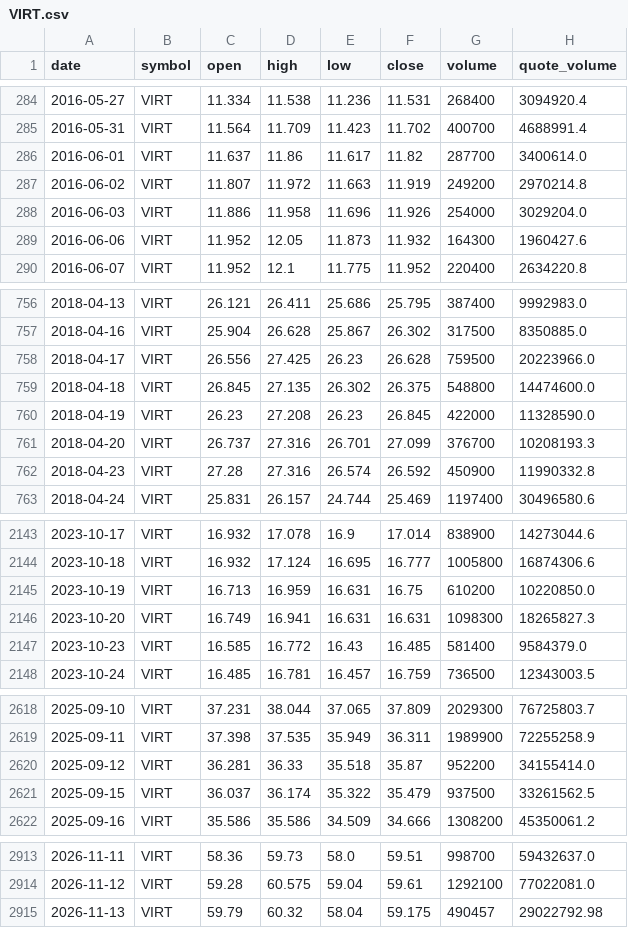
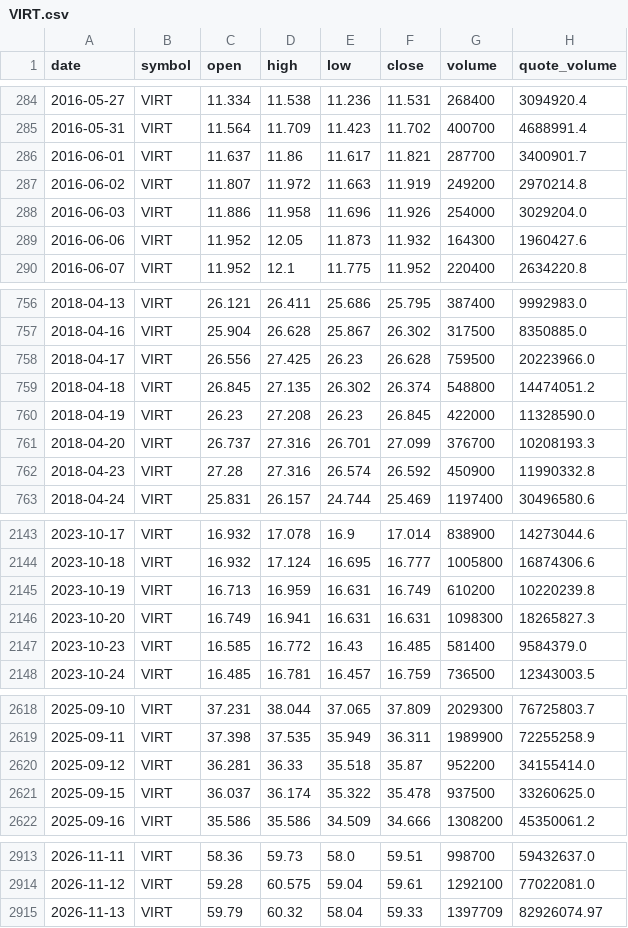
Before and after one commit to bsachart/finance-metrics-fetch, a CSV file: data/market/VIRT.csv, drawn as a sheet; only a part is shown, gaps mark what is left out; the diff covers the shown part only.

```diff
--- a/data/market/VIRT.csv
+++ b/data/market/VIRT.csv
@@ -285,3 +285,3 @@ date,symbol,open,high,low,close,volume,quote_volume
 2016-05-31,VIRT,11.564,11.709,11.423,11.702,400700,4688991.4
-2016-06-01,VIRT,11.637,11.86,11.617,11.82,287700,3400614.0
+2016-06-01,VIRT,11.637,11.86,11.617,11.821,287700,3400901.7
 2016-06-02,VIRT,11.807,11.972,11.663,11.919,249200,2970214.8
@@ -758,3 +758,3 @@ date,symbol,open,high,low,close,volume,quote_volume
 2018-04-17,VIRT,26.556,27.425,26.23,26.628,759500,20223966.0
-2018-04-18,VIRT,26.845,27.135,26.302,26.375,548800,14474600.0
+2018-04-18,VIRT,26.845,27.135,26.302,26.374,548800,14474051.2
 2018-04-19,VIRT,26.23,27.208,26.23,26.845,422000,11328590.0
@@ -2144,3 +2144,3 @@ date,symbol,open,high,low,close,volume,quote_volume
 2023-10-18,VIRT,16.932,17.124,16.695,16.777,1005800,16874306.6
-2023-10-19,VIRT,16.713,16.959,16.631,16.75,610200,10220850.0
+2023-10-19,VIRT,16.713,16.959,16.631,16.749,610200,10220239.8
 2023-10-20,VIRT,16.749,16.941,16.631,16.631,1098300,18265827.3
@@ -2620,3 +2620,3 @@ date,symbol,open,high,low,close,volume,quote_volume
 2025-09-12,VIRT,36.281,36.33,35.518,35.87,952200,34155414.0
-2025-09-15,VIRT,36.037,36.174,35.322,35.479,937500,33261562.5
+2025-09-15,VIRT,36.037,36.174,35.322,35.478,937500,33260625.0
 2025-09-16,VIRT,35.586,35.586,34.509,34.666,1308200,45350061.2
@@ -2914,2 +2914,2 @@ date,symbol,open,high,low,close,volume,quote_volume
 2026-11-12,VIRT,59.28,60.575,59.04,59.61,1292100,77022081.0
-2026-11-13,VIRT,59.79,60.32,58.04,59.175,490457,29022792.98
+2026-11-13,VIRT,59.79,60.32,58.04,59.33,1397709,82926074.97
```
Also changed, not shown: 11 edited cells elsewhere in this file, data/market/GOOGL.csv, data/market/INTC.csv, 9 other files.
